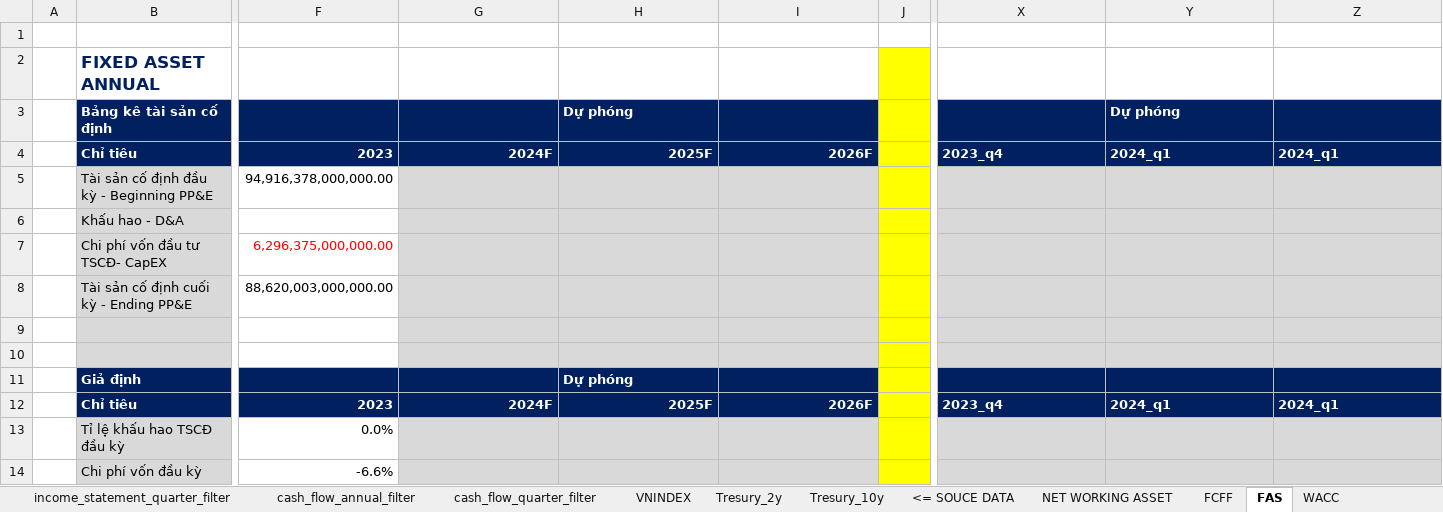
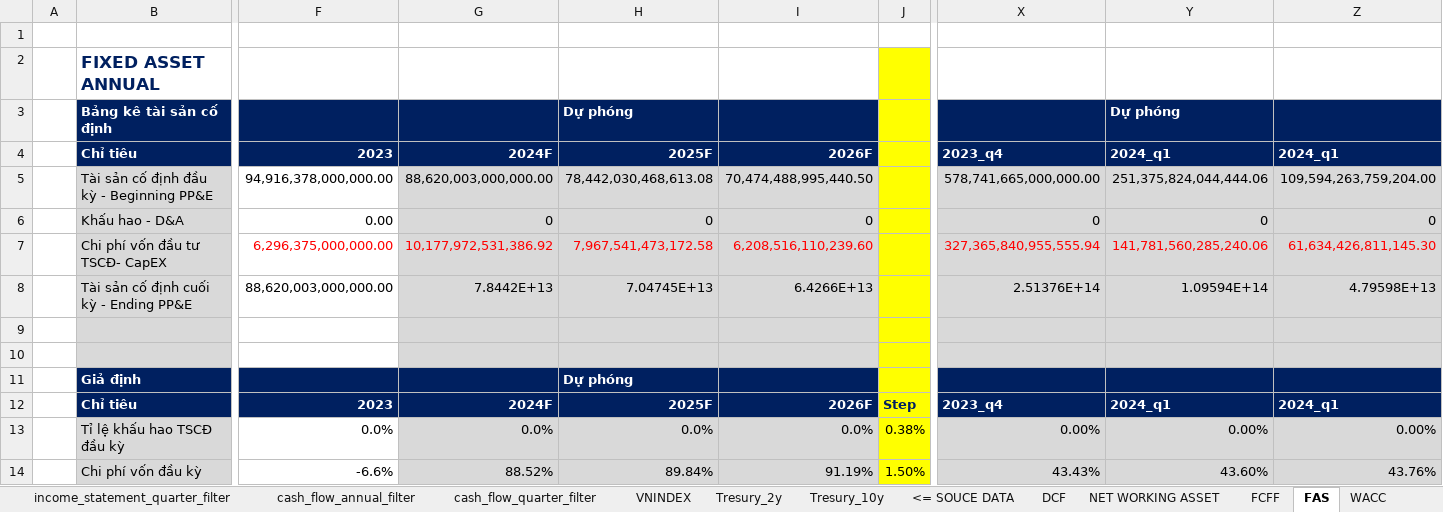
Before and after one commit to HungphamLeo/WebScraping-ConnectSDK_Project, an Excel workbook: Financial Models.xlsx, sheet FAS, drawn as a sheet; only a part is shown, gaps mark what is left out; values as stored, in another font and other column widths than the file's, no borders; removed rows and columns are numbered as before the commit, all else as after; rows hold the shown columns only; the diff names each change by its address in the sheet, - before the commit and + after, or states it on an @@ line.

```diff
--- a/Financial Models.xlsx (sheet FAS)
+++ b/Financial Models.xlsx (sheet FAS)
+sheet tab: DCF
-G5 (2024F): (empty)
+G5 (2024F): 88,620,003,000,000.00
-H5 (2025F): (empty)
+H5 (2025F): 78,442,030,468,613.08
-I5 (2026F): (empty)
+I5 (2026F): 70,474,488,995,440.50
-X5 (2023_q4): (empty)
+X5 (2023_q4): 578,741,665,000,000.00
-Y5 (2024_q1): (empty)
+Y5 (2024_q1): 251,375,824,044,444.06
-Z5 (2024_q1): (empty)
+Z5 (2024_q1): 109,594,263,759,204.00
-row 6:  | Khấu hao - D&A
+row 6:  | Khấu hao - D&A | 0.00 | 0 | 0 | 0 |  | 0 | 0 | 0
-G7 (2024F): (empty)
+G7 (2024F): 10,177,972,531,386.92
-H7 (2025F): (empty)
+H7 (2025F): 7,967,541,473,172.58
-I7 (2026F): (empty)
+I7 (2026F): 6,208,516,110,239.60
-X7 (2023_q4): (empty)
+X7 (2023_q4): 327,365,840,955,555.94
-Y7 (2024_q1): (empty)
+Y7 (2024_q1): 141,781,560,285,240.06
-Z7 (2024_q1): (empty)
+Z7 (2024_q1): 61,634,426,811,145.30
-G8 (2024F): (empty)
+G8 (2024F): 7.8442E+13
-H8 (2025F): (empty)
+H8 (2025F): 7.04745E+13
-I8 (2026F): (empty)
+I8 (2026F): 6.4266E+13
-X8 (2023_q4): (empty)
+X8 (2023_q4): 2.51376E+14
-Y8 (2024_q1): (empty)
+Y8 (2024_q1): 1.09594E+14
-Z8 (2024_q1): (empty)
+Z8 (2024_q1): 4.79598E+13
-J12: (empty)
+J12: Step
-G13 (2024F): (empty)
+G13 (2024F): 0.0%
-H13 (2025F): (empty)
+H13 (2025F): 0.0%
-I13 (2026F): (empty)
+I13 (2026F): 0.0%
-J13: (empty)
+J13: 0.38%
-X13 (2023_q4): (empty)
+X13 (2023_q4): 0.00%
-Y13 (2024_q1): (empty)
+Y13 (2024_q1): 0.00%
-Z13 (2024_q1): (empty)
+Z13 (2024_q1): 0.00%
-G14 (2024F): (empty)
+G14 (2024F): 88.52%
-H14 (2025F): (empty)
+H14 (2025F): 89.84%
-I14 (2026F): (empty)
+I14 (2026F): 91.19%
-J14: (empty)
+J14: 1.50%
-X14 (2023_q4): (empty)
+X14 (2023_q4): 43.43%
-Y14 (2024_q1): (empty)
+Y14 (2024_q1): 43.60%
-Z14 (2024_q1): (empty)
+Z14 (2024_q1): 43.76%
```
Also changed, not shown: sheet FCFF, sheet NET WORKING ASSET, sheet WACC.
